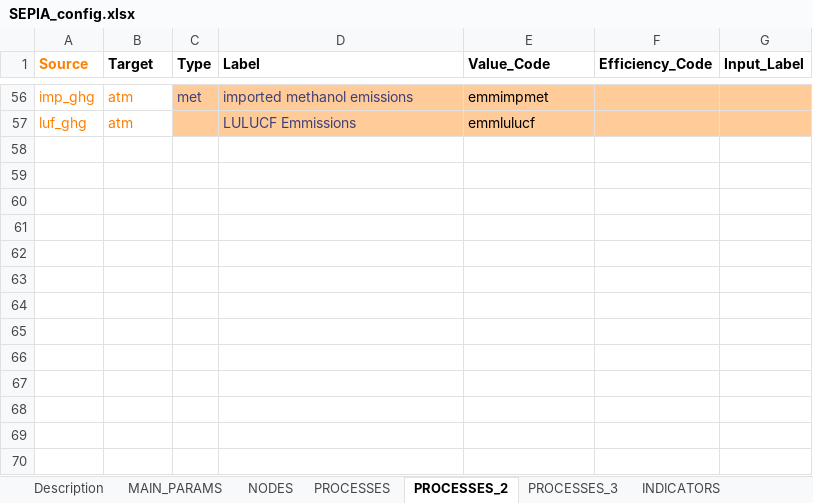
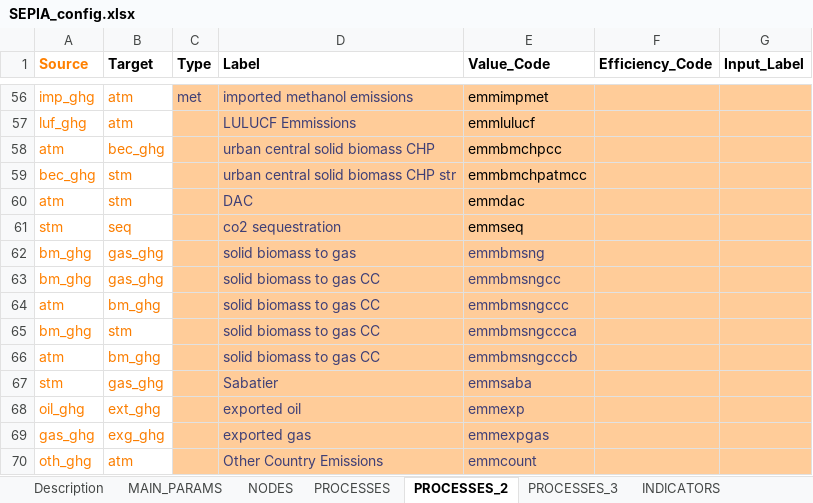
Before and after one commit to UmairTareen/pypsa-eur, an Excel workbook: SEPIA/SEPIA_config.xlsx, sheet PROCESSES_2, drawn as a sheet; only a part is shown, gaps mark what is left out; values as stored, in another font and other column widths than the file's, no borders; charts and pictures not drawn; the diff names each change by its address in the sheet, - before the commit and + after, or states it on an @@ line.

Commit message:
changes in excel generator and sepia to work for other scenarios, script to generate max VRE potentials for each country using atlite

```diff
--- a/SEPIA/SEPIA_config.xlsx (sheet PROCESSES_2)
+++ b/SEPIA/SEPIA_config.xlsx (sheet PROCESSES_2)
+row 58: atm | bec_ghg |  | urban central solid biomass CHP | emmbmchpcc
+row 59: bec_ghg | stm |  | urban central solid biomass CHP str | emmbmchpatmcc
+row 60: atm | stm |  | DAC | emmdac
+row 61: stm | seq |  | co2 sequestration | emmseq
+row 62: bm_ghg | gas_ghg |  | solid biomass to gas | emmbmsng
+row 63: bm_ghg | gas_ghg |  | solid biomass to gas CC | emmbmsngcc
+row 64: atm | bm_ghg |  | solid biomass to gas CC | emmbmsngccc
+row 65: bm_ghg | stm |  | solid biomass to gas CC | emmbmsngccca
+row 66: atm | bm_ghg |  | solid biomass to gas CC | emmbmsngcccb
+row 67: stm | gas_ghg |  | Sabatier | emmsaba
+row 68: oil_ghg | ext_ghg |  | exported oil | emmexp
+row 69: gas_ghg | exg_ghg |  | exported gas | emmexpgas
+row 70: oth_ghg | atm |  | Other Country Emissions | emmcount
```
Also changed, not shown: sheet PROCESSES, sheet NODES, sheet PROCESSES_3, formulas that keep their value, 3 other files.
